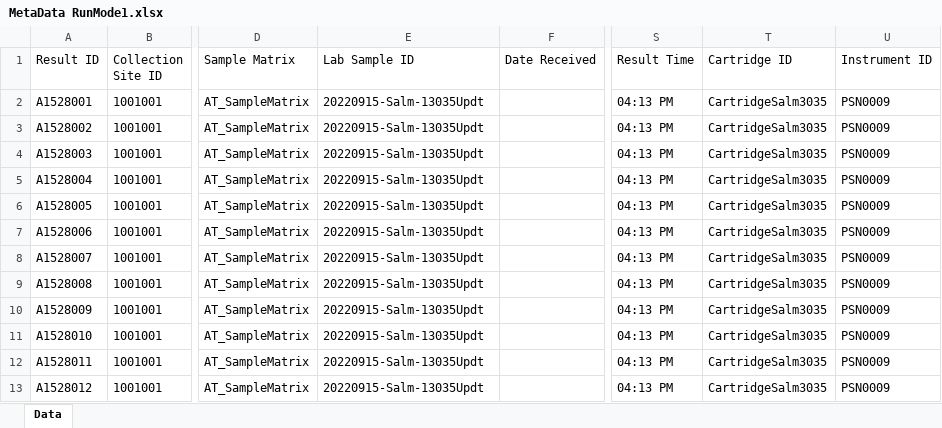
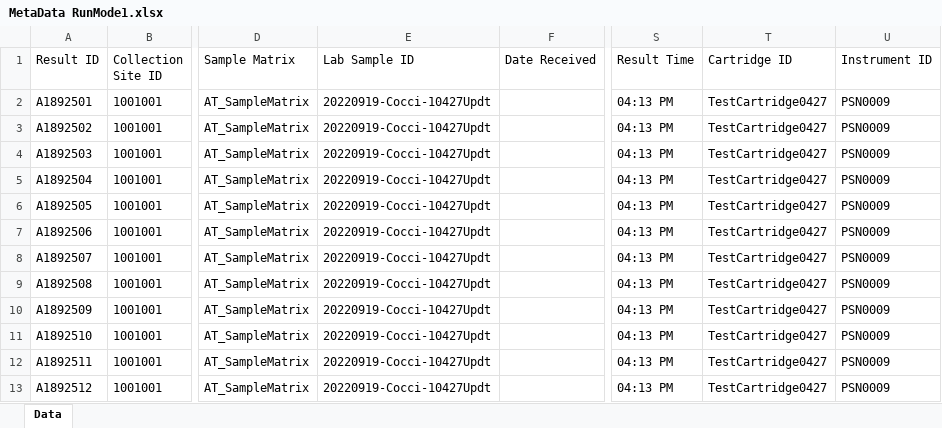
Before and after one commit to KasuriT/Amazon-Assignment, an Excel workbook: Excel/MetaData RunMode1.xlsx, sheet Data, drawn as a sheet; only a part is shown, gaps mark what is left out; values as stored, in another font and other column widths than the file's, no borders; the diff names each change by its address in the sheet, - before the commit and + after, or states it on an @@ line.

```diff
--- a/Excel/MetaData RunMode1.xlsx (sheet Data)
+++ b/Excel/MetaData RunMode1.xlsx (sheet Data)
-A2 (Result ID): A1528001
+A2 (Result ID): A1892501
-E2:E13 (Lab Sample ID): 20220915-Salm-13035Updt
+E2:E13 (Lab Sample ID): 20220919-Cocci-10427Updt
-T2:T13 (Cartridge ID): CartridgeSalm3035
+T2:T13 (Cartridge ID): TestCartridge0427
-A3 (Result ID): A1528002
+A3 (Result ID): A1892502
-A4 (Result ID): A1528003
+A4 (Result ID): A1892503
-A5 (Result ID): A1528004
+A5 (Result ID): A1892504
-A6 (Result ID): A1528005
+A6 (Result ID): A1892505
-A7 (Result ID): A1528006
+A7 (Result ID): A1892506
-A8 (Result ID): A1528007
+A8 (Result ID): A1892507
-A9 (Result ID): A1528008
+A9 (Result ID): A1892508
-A10 (Result ID): A1528009
+A10 (Result ID): A1892509
-A11 (Result ID): A1528010
+A11 (Result ID): A1892510
-A12 (Result ID): A1528011
+A12 (Result ID): A1892511
-A13 (Result ID): A1528012
+A13 (Result ID): A1892512
```
Also changed, not shown: BulkSiteUpload/BulkSiteTemplate.xlsx, Excel/Flock Metadata.xlsx, 55 other files.
